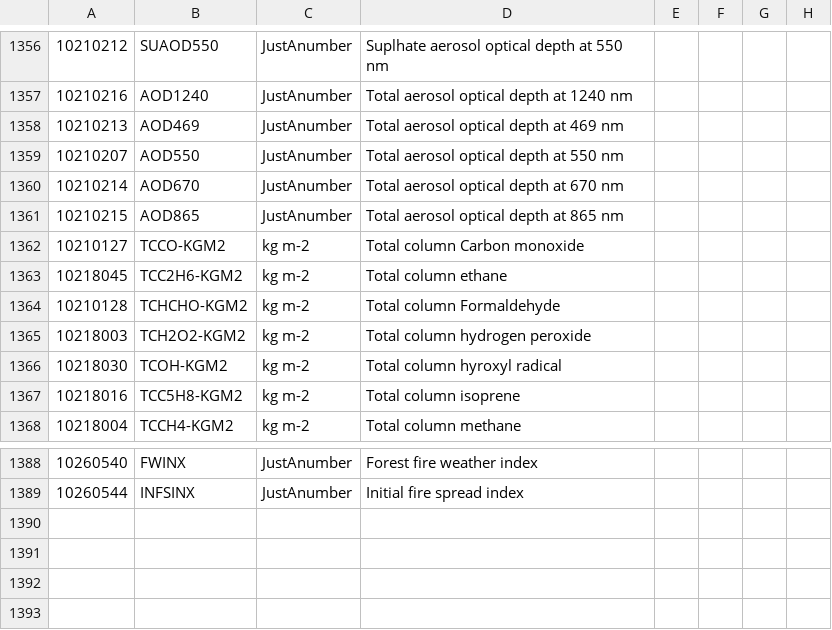
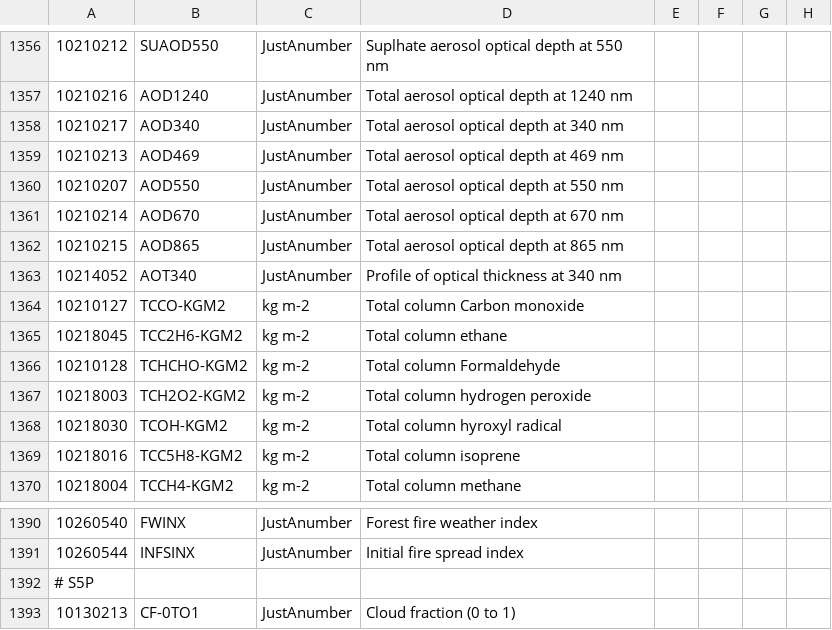
Before and after one commit to fmidev/firedanger-smartmet, a CSV file: smartmet-server/config/libraries/grid-files/fmi_parameters.csv, drawn as a sheet; only a part is shown, gaps mark what is left out.

```diff
--- a/smartmet-server/config/libraries/grid-files/fmi_parameters.csv
+++ b/smartmet-server/config/libraries/grid-files/fmi_parameters.csv
@@ -1357,2 +1357,3 @@
 10210216;AOD1240;JustAnumber;Total aerosol optical depth at 1240 nm;
+10210217;AOD340;JustAnumber;Total aerosol optical depth at 340 nm;
 10210213;AOD469;JustAnumber;Total aerosol optical depth at 469 nm;
@@ -1361,2 +1362,3 @@
 10210215;AOD865;JustAnumber;Total aerosol optical depth at 865 nm;
+10214052;AOT340;JustAnumber;Profile of optical thickness at 340 nm;
 10210127;TCCO-KGM2;kg m-2;Total column Carbon monoxide;
@@ -1389 +1391,3 @@
 10260544;INFSINX;JustAnumber;Initial fire spread index;
+# S5P
+10130213;CF-0TO1;JustAnumber;Cloud fraction (0 to 1);
```
Also changed, not shown: smartmet-server/config/engines/grid-engine/mapping_fmi.csv, smartmet-server/config/engines/grid-engine/mapping_fmi_auto.csv, 8 other files.
